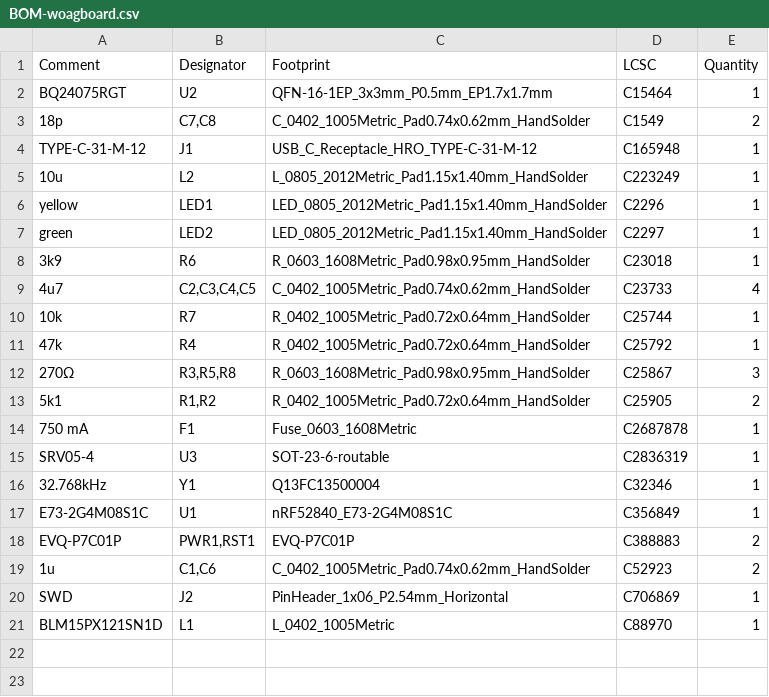
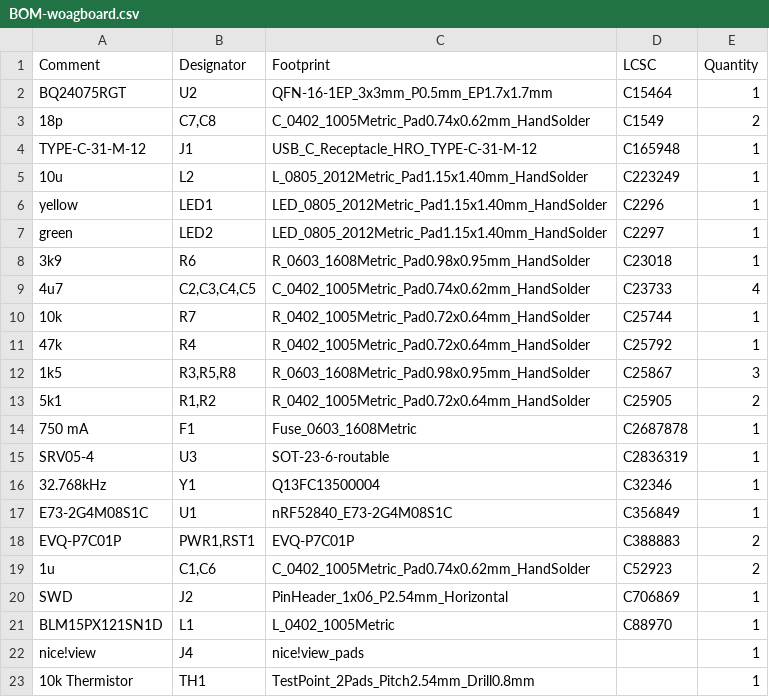
Before and after one commit to Suya1671/woagboard, a CSV file: pcb/jlcpcb/production_files/BOM-woagboard.csv, drawn as a sheet.

```diff
--- a/pcb/jlcpcb/production_files/BOM-woagboard.csv
+++ b/pcb/jlcpcb/production_files/BOM-woagboard.csv
@@ -11,3 +11,3 @@ green,LED2,LED_0805_2012Metric_Pad1.15x1.40mm_HandSolder,C2297,1
 47k,R4,R_0402_1005Metric_Pad0.72x0.64mm_HandSolder,C25792,1
-270Ω,"R3,R5,R8",R_0603_1608Metric_Pad0.98x0.95mm_HandSolder,C25867,3
+1k5,"R3,R5,R8",R_0603_1608Metric_Pad0.98x0.95mm_HandSolder,C25867,3
 5k1,"R1,R2",R_0402_1005Metric_Pad0.72x0.64mm_HandSolder,C25905,2
@@ -21 +21,3 @@ SWD,J2,PinHeader_1x06_P2.54mm_Horizontal,C706869,1
 BLM15PX121SN1D,L1,L_0402_1005Metric,C88970,1
+nice!view,J4,nice!view_pads,,1
+10k Thermistor,TH1,TestPoint_2Pads_Pitch2.54mm_Drill0.8mm,,1
```
Also changed, not shown: BOM.csv, pcb/jlcpcb/production_files/CPL-woagboard.csv, 33 other files.
